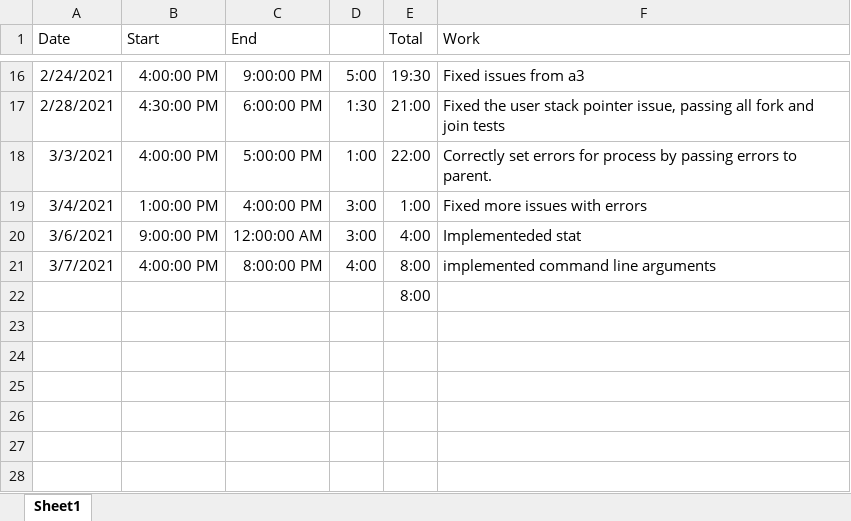
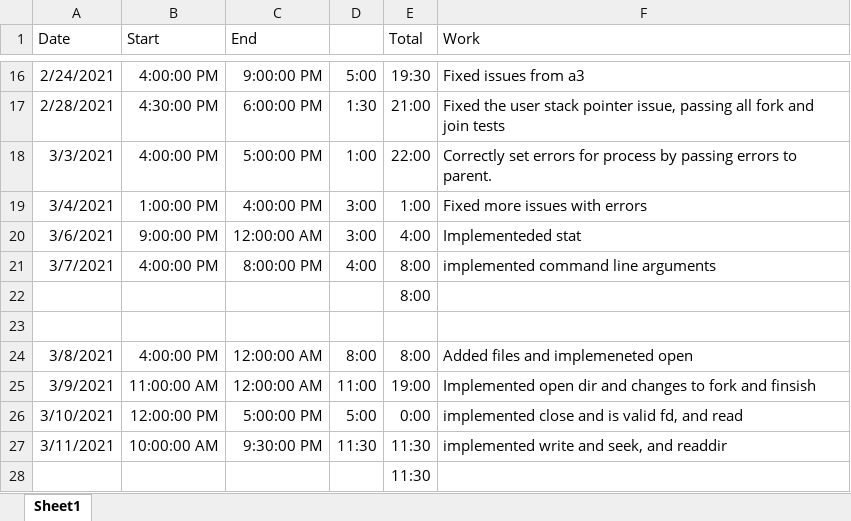
Before and after one commit to hbod8/csci447, an Excel workbook: CSCI447-work-log.xlsx, sheet Sheet1, drawn as a sheet; only a part is shown, gaps mark what is left out; values as stored, in another font and other column widths than the file's, no borders; the diff names each change by its address in the sheet, - before the commit and + after, or states it on an @@ line.

Commit message:
Updated work log.

```diff
--- a/CSCI447-work-log.xlsx (sheet Sheet1)
+++ b/CSCI447-work-log.xlsx (sheet Sheet1)
+row 23: (empty)
+row 24: 3/8/2021 | 4:00:00 PM | 12:00:00 AM | 8:00 | 8:00 | Added files and implemeneted open
+row 25: 3/9/2021 | 11:00:00 AM | 12:00:00 AM | 11:00 | 19:00 | Implemented open dir and changes to fork and finsish
+row 26: 3/10/2021 | 12:00:00 PM | 5:00:00 PM | 5:00 | 0:00 | implemented close and is valid fd, and read
+row 27: 3/11/2021 | 10:00:00 AM | 9:30:00 PM | 11:30 | 11:30 | implemented write and seek, and readdir
+row 28:  |  |  |  | 11:30
```
